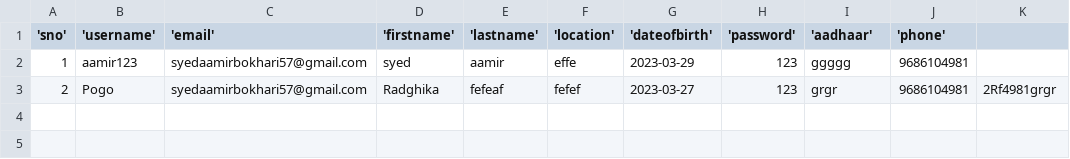
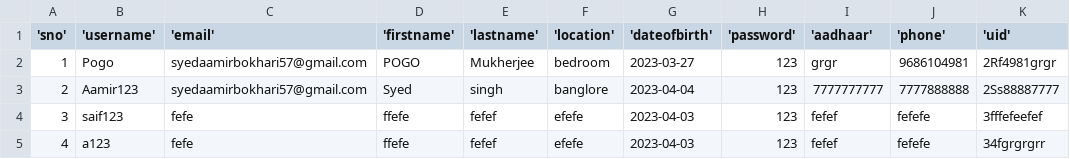
Before and after one commit to projectumc/umc1, a CSV file: UCM_8_Apr/nameListUser.csv, drawn as a sheet.

```diff
--- a/UCM_8_Apr/nameListUser.csv
+++ b/UCM_8_Apr/nameListUser.csv
@@ -1,3 +1,5 @@
-'sno','username', 'email', 'firstname', 'lastname','location', 'dateofbirth', 'password', 'aadhaar', 'phone'
-1,aamir123,syedaamirbokhari57@gmail.com,syed,aamir,effe,2023-03-29,123,ggggg,9686104981
-2,Pogo,syedaamirbokhari57@gmail.com,Radghika,fefeaf,fefef,2023-03-27,123,grgr,9686104981,2Rf4981grgr
+'sno','username', 'email', 'firstname', 'lastname','location', 'dateofbirth', 'password', 'aadhaar', 'phone','uid'
+1,Pogo,syedaamirbokhari57@gmail.com,POGO,Mukherjee,bedroom,2023-03-27,123,grgr,9686104981,2Rf4981grgr
+2,Aamir123,syedaamirbokhari57@gmail.com,Syed,singh,banglore,2023-04-04,123,7777777777,7777888888,2Ss88887777
+3,saif123,fefe,ffefe,fefef,efefe,2023-04-03,123,fefef,fefefe,3fffefeefef
+4,a123,fefe,ffefe,fefef,efefe,2023-04-03,123,fefef,fefefe,34fgrgrgrr
```
Also changed, not shown: 4 other files.
